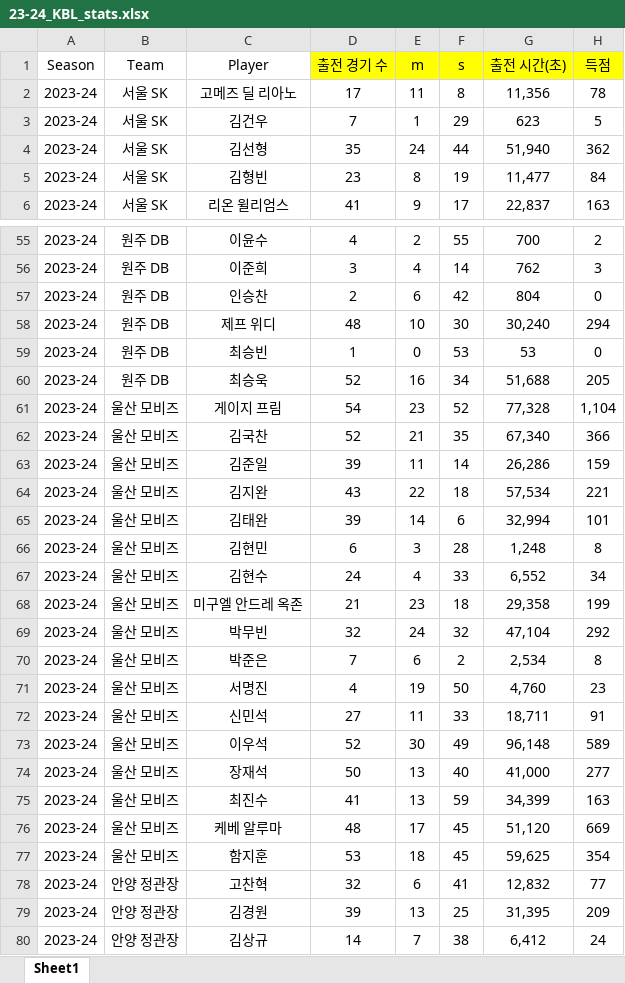
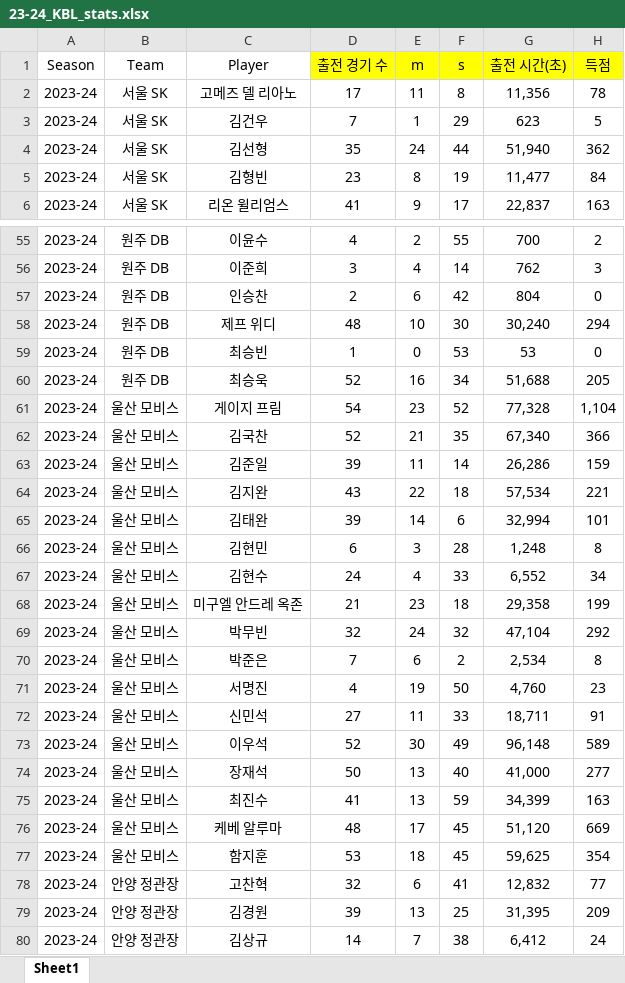
Before and after one commit to dookie777/KBL-Player-Performance-Analyzer, an Excel workbook: 23-24_KBL_stats.xlsx, sheet Sheet1, drawn as a sheet; only a part is shown, gaps mark what is left out; values as stored, in another font and other column widths than the file's, no borders; the diff names each change by its address in the sheet, - before the commit and + after, or states it on an @@ line.

```diff
--- a/23-24_KBL_stats.xlsx (sheet Sheet1)
+++ b/23-24_KBL_stats.xlsx (sheet Sheet1)
-C2 (Player): 고메즈 딜 리아노
+C2 (Player): 고메즈 델 리아노
-B61:B77 (Team): 울산 모비즈
+B61:B77 (Team): 울산 모비스
```
Also changed, not shown: 22-23_KBL_stats.xlsx, 24-25_KBL_stats.xlsx.
